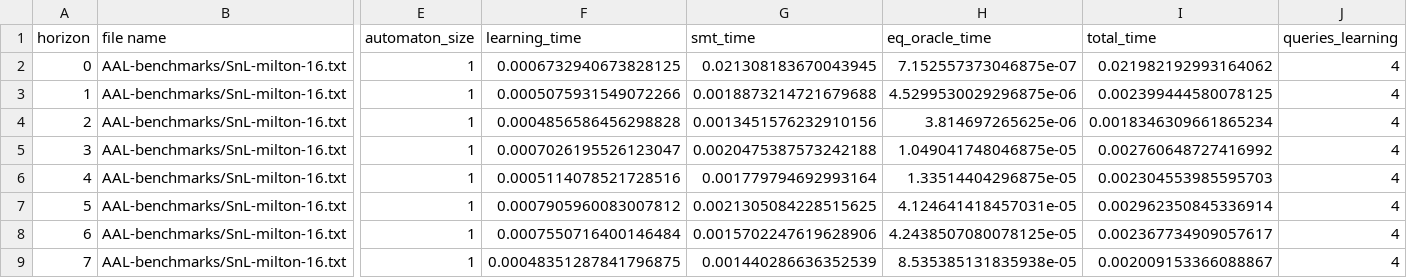
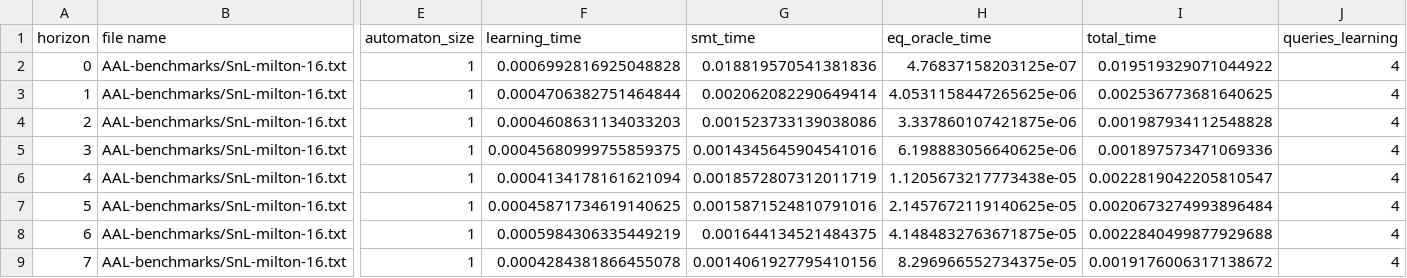
Before and after one commit to JLaumen/AALpyLSharpSquare, a CSV file: Benchmarking/incomplete_dfa_benchmark/benchmark_apart_pessimistic_SnL-milton-16.txt.csv, drawn as a sheet; only a part is shown, gaps mark what is left out; the diff covers the shown part only; the diff names each change by its address in the sheet, - before the commit and + after, or states it on an @@ line.

Commit message:
More benchmarks

```diff
--- a/Benchmarking/incomplete_dfa_benchmark/benchmark_apart_pessimistic_SnL-milton-16.txt.csv
+++ b/Benchmarking/incomplete_dfa_benchmark/benchmark_apart_pessimistic_SnL-milton-16.txt.csv
-F2 (learning_time): 0.0006732940673828125
+F2 (learning_time): 0.0006992816925048828
-G2 (smt_time): 0.021308183670043945
+G2 (smt_time): 0.018819570541381836
-H2 (eq_oracle_time): 7.152557373046875e-07
+H2 (eq_oracle_time): 4.76837158203125e-07
-I2 (total_time): 0.021982192993164062
+I2 (total_time): 0.019519329071044922
-F3 (learning_time): 0.0005075931549072266
+F3 (learning_time): 0.0004706382751464844
-G3 (smt_time): 0.0018873214721679688
+G3 (smt_time): 0.002062082290649414
-H3 (eq_oracle_time): 4.5299530029296875e-06
+H3 (eq_oracle_time): 4.0531158447265625e-06
-I3 (total_time): 0.002399444580078125
+I3 (total_time): 0.002536773681640625
-F4 (learning_time): 0.0004856586456298828
+F4 (learning_time): 0.0004608631134033203
-G4 (smt_time): 0.0013451576232910156
+G4 (smt_time): 0.001523733139038086
-H4 (eq_oracle_time): 3.814697265625e-06
+H4 (eq_oracle_time): 3.337860107421875e-06
-I4 (total_time): 0.0018346309661865234
+I4 (total_time): 0.001987934112548828
-F5 (learning_time): 0.0007026195526123047
+F5 (learning_time): 0.00045680999755859375
-G5 (smt_time): 0.0020475387573242188
+G5 (smt_time): 0.0014345645904541016
-H5 (eq_oracle_time): 1.049041748046875e-05
+H5 (eq_oracle_time): 6.198883056640625e-06
-I5 (total_time): 0.002760648727416992
+I5 (total_time): 0.001897573471069336
-F6 (learning_time): 0.0005114078521728516
+F6 (learning_time): 0.0004134178161621094
-G6 (smt_time): 0.001779794692993164
+G6 (smt_time): 0.0018572807312011719
-H6 (eq_oracle_time): 1.33514404296875e-05
+H6 (eq_oracle_time): 1.1205673217773438e-05
-I6 (total_time): 0.002304553985595703
+I6 (total_time): 0.0022819042205810547
-F7 (learning_time): 0.0007905960083007812
+F7 (learning_time): 0.00045871734619140625
-G7 (smt_time): 0.0021305084228515625
+G7 (smt_time): 0.0015871524810791016
-H7 (eq_oracle_time): 4.124641418457031e-05
+H7 (eq_oracle_time): 2.1457672119140625e-05
-I7 (total_time): 0.002962350845336914
+I7 (total_time): 0.0020673274993896484
-F8 (learning_time): 0.0007550716400146484
+F8 (learning_time): 0.0005984306335449219
-G8 (smt_time): 0.0015702247619628906
+G8 (smt_time): 0.001644134521484375
-H8 (eq_oracle_time): 4.2438507080078125e-05
+H8 (eq_oracle_time): 4.1484832763671875e-05
-I8 (total_time): 0.002367734909057617
+I8 (total_time): 0.0022840499877929688
-F9 (learning_time): 0.00048351287841796875
+F9 (learning_time): 0.0004284381866455078
-G9 (smt_time): 0.001440286636352539
+G9 (smt_time): 0.0014061927795410156
-H9 (eq_oracle_time): 8.535385131835938e-05
+H9 (eq_oracle_time): 8.296966552734375e-05
-I9 (total_time): 0.002009153366088867
+I9 (total_time): 0.0019176006317138672
```
Also changed, not shown: 34 edited cells elsewhere in this file, 6 other files.
